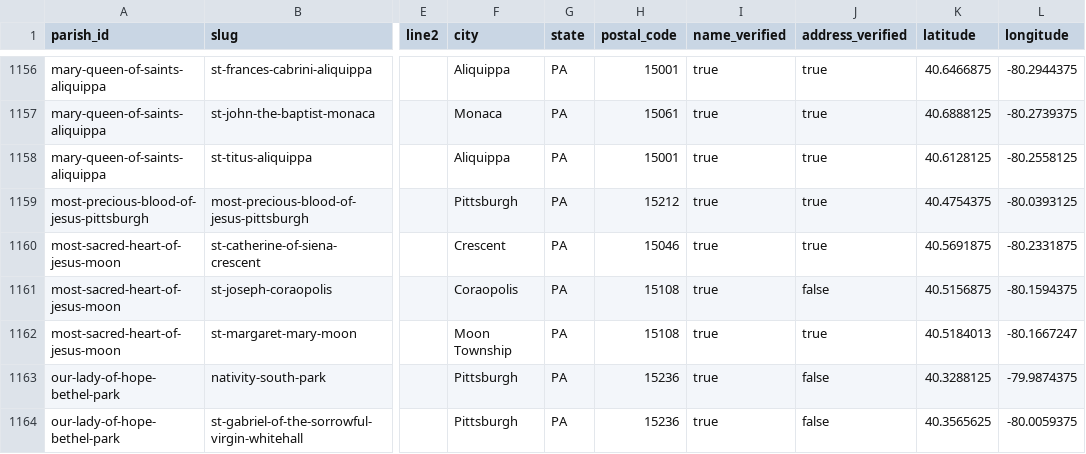
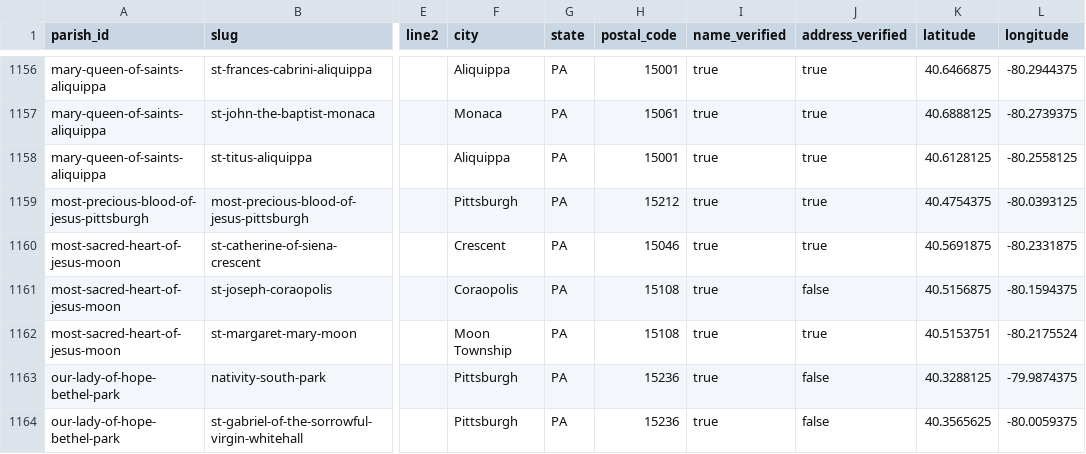
Before and after one commit to project-carlo/project-carlo, a CSV file: data/churches.csv, drawn as a sheet; only a part is shown, gaps mark what is left out; the diff names each change by its address in the sheet, - before the commit and + after, or states it on an @@ line.

```diff
--- a/data/churches.csv
+++ b/data/churches.csv
-K1162 (latitude): 40.5184013
+K1162 (latitude): 40.5153751
-L1162 (longitude): -80.1667247
+L1162 (longitude): -80.2175524
```
Also changed, not shown: 1 other file.
